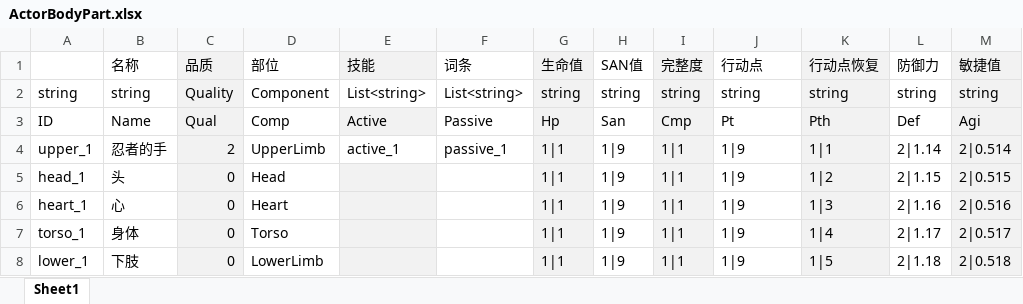
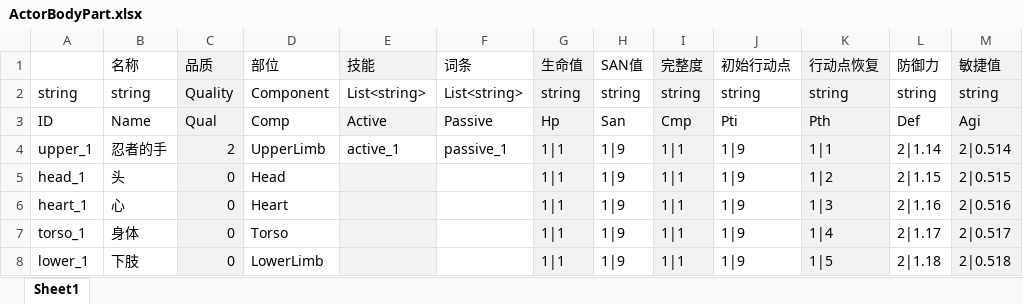
Before and after one commit to BingyanStudio/Franken, an Excel workbook: Xlsx/Source/ActorBodyPart.xlsx, sheet Sheet1, drawn as a sheet; values as stored, in another font and other column widths than the file's, no borders; conditional formats not drawn; the diff names each change by its address in the sheet, - before the commit and + after, or states it on an @@ line.

```diff
--- a/Xlsx/Source/ActorBodyPart.xlsx (sheet Sheet1)
+++ b/Xlsx/Source/ActorBodyPart.xlsx (sheet Sheet1)
-J1: 行动点
+J1: 初始行动点
-J3 (初始行动点): Pt
+J3 (初始行动点): Pti
```
Also changed, not shown: 19 other files.
